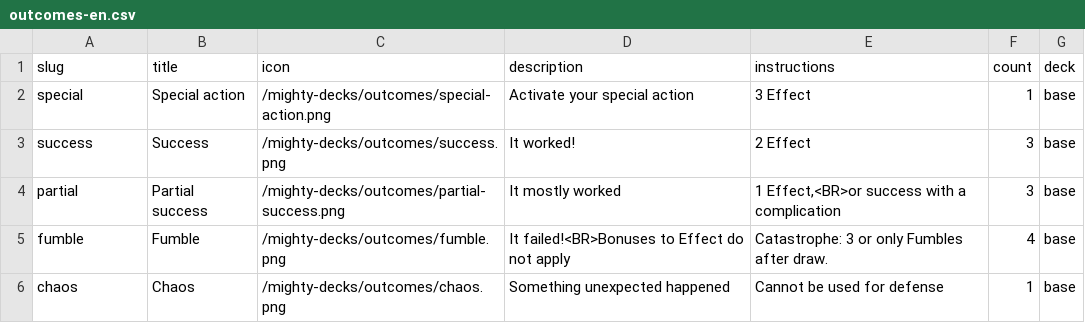
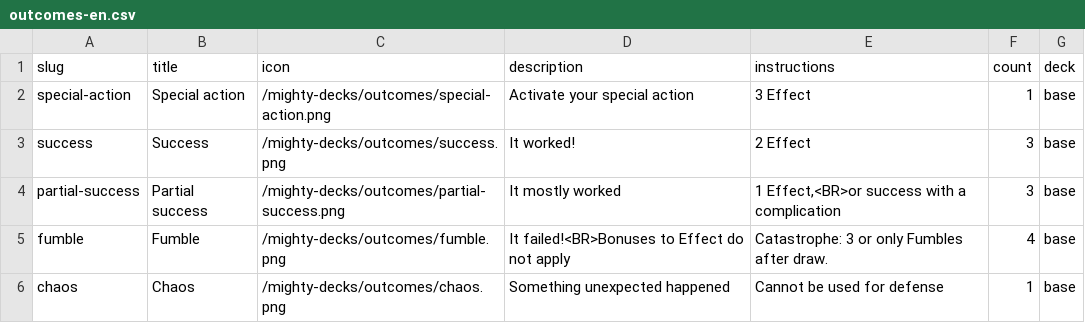
Before and after one commit to tomasreichmann/mighty-decks-ai-storyteller, a CSV file: apps/web/src/data/outcomes-en.csv, drawn as a sheet.

Commit message:
Landing page, Outcome card support WIP

```diff
--- a/apps/web/src/data/outcomes-en.csv
+++ b/apps/web/src/data/outcomes-en.csv
@@ -1,5 +1,5 @@
 "slug","title","icon","description","instructions","count","deck"
-"special","Special action","/mighty-decks/outcomes/special-action.png","Activate your special action","3 Effect",1,"base"
+"special-action","Special action","/mighty-decks/outcomes/special-action.png","Activate your special action","3 Effect",1,"base"
 "success","Success","/mighty-decks/outcomes/success.png","It worked!","2 Effect",3,"base"
-"partial","Partial success","/mighty-decks/outcomes/partial-success.png","It mostly worked","1 Effect,<BR>or success with a complication",3,"base"
+"partial-success","Partial success","/mighty-decks/outcomes/partial-success.png","It mostly worked","1 Effect,<BR>or success with a complication",3,"base"
 "fumble","Fumble","/mighty-decks/outcomes/fumble.png","It failed!<BR>Bonuses to Effect do not apply","Catastrophe: 3 or only Fumbles after draw.",4,"base"
```
Also changed, not shown: 29 other files.
